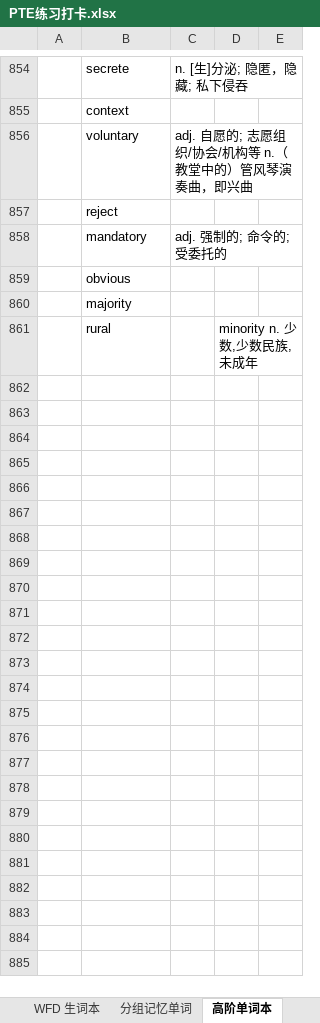
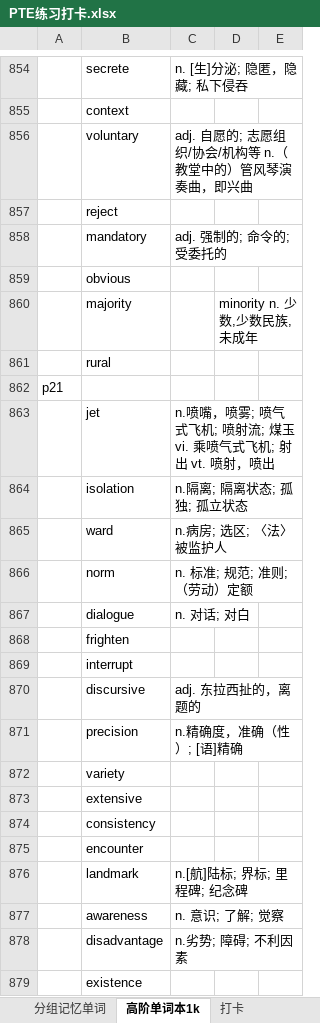
Before and after one commit to lalalazero/pte, an Excel workbook: PTE练习打卡.xlsx, sheet 高阶单词本1k, drawn as a sheet; only a part is shown, gaps mark what is left out; values as stored, in another font and other column widths than the file's, no cell formats; the diff covers the shown part only; the diff names each change by its address in the sheet, - before the commit and + after, or states it on an @@ line.

Commit message:
update

```diff
--- a/PTE练习打卡.xlsx (sheet 高阶单词本1k)
+++ b/PTE练习打卡.xlsx (sheet 高阶单词本1k)
-sheet tab: 高阶单词本
+sheet tab: 高阶单词本1k
-D860: (empty)
+D860: minority n. 少数,少数民族,未成年
-D861: minority n. 少数,少数民族,未成年
+D861: (empty)
+row 862: p21
+row 863:  | jet | n.喷嘴，喷雾; 喷气式飞机; 喷射流; 煤玉 vi. 乘喷气式飞机; 射出 vt. 喷射，喷出
+row 864:  | isolation | n.隔离; 隔离状态; 孤独; 孤立状态
+row 865:  | ward | n.病房; 选区; 〈法〉被监护人
+row 866:  | norm | n. 标准; 规范; 准则; （劳动）定额
+row 867:  | dialogue | n. 对话; 对白
+row 868:  | frighten
+row 869:  | interrupt
+row 870:  | discursive | adj. 东拉西扯的，离题的
+row 871:  | precision | n.精确度，准确（性）; [语]精确
+row 872:  | variety
+row 873:  | extensive
+row 874:  | consistency
+row 875:  | encounter
+row 876:  | landmark | n.[航]陆标; 界标; 里程碑; 纪念碑
+row 877:  | awareness | n. 意识; 了解; 觉察
+row 878:  | disadvantage | n.劣势; 障碍; 不利因素
+row 879:  | existence
```
Also changed, not shown: 168 added rows and 33 edited cells elsewhere in this sheet, cell formats.
